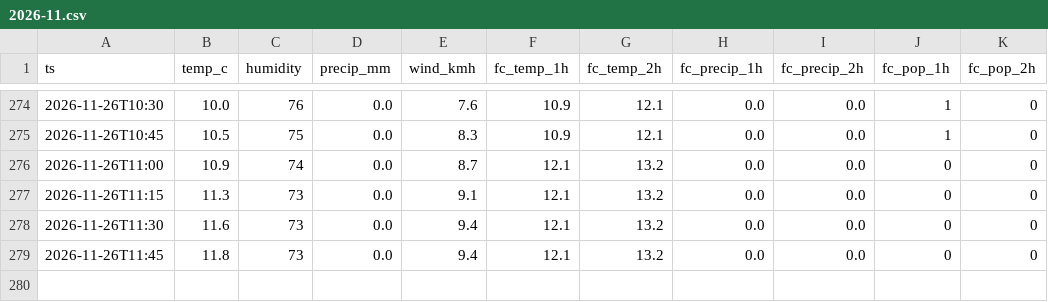
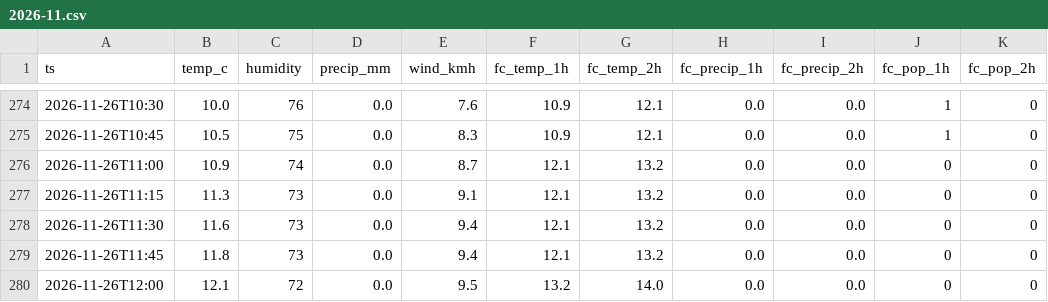
Before and after one commit to Nautika01/any, a CSV file: data/weather/2026-11.csv, drawn as a sheet; only a part is shown, gaps mark what is left out; the diff names each change by its address in the sheet, - before the commit and + after, or states it on an @@ line.

```diff
--- a/data/weather/2026-11.csv
+++ b/data/weather/2026-11.csv
+row 280: 2026-11-26T12:00 | 12.1 | 72 | 0.0 | 9.5 | 13.2 | 14.0 | 0.0 | 0.0 | 0 | 0
```
Also changed, not shown: 1 other file.
